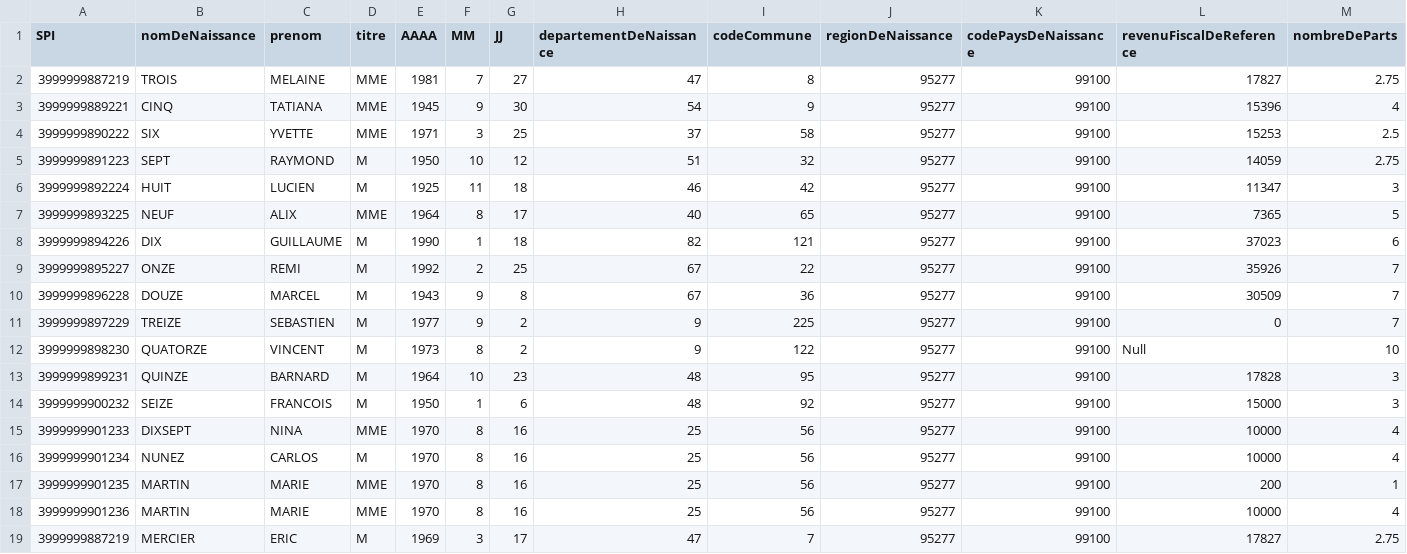
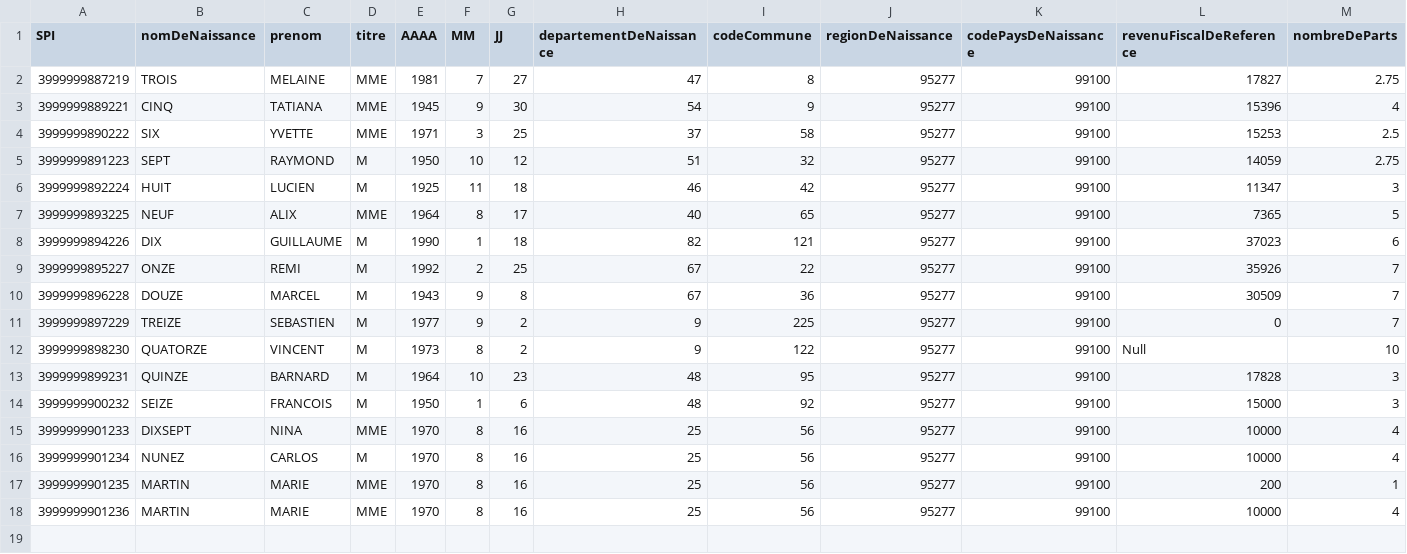
Before and after one commit to france-connect/data-providers-examples, a CSV file: nodejs_ES6/database.csv, drawn as a sheet; only a part is shown; rows hold the shown columns only; the diff names each change by its address in the sheet, - before the commit and + after, or states it on an @@ line.

```diff
--- a/nodejs_ES6/database.csv
+++ b/nodejs_ES6/database.csv
-row 19: 3999999887219 | MERCIER | ERIC | M | 1969 | 3 | 17 | 47 | 7 | 95277 | 99100 | 17827 | 2.75
```
Also changed, not shown: 1 other file.
